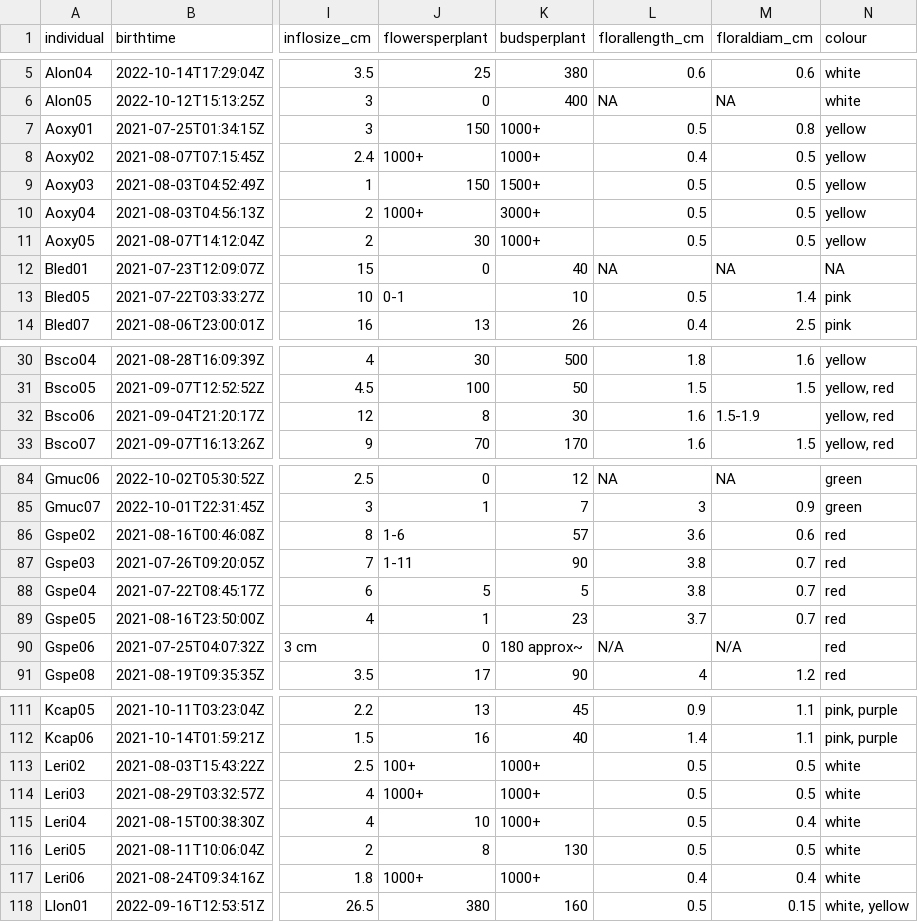
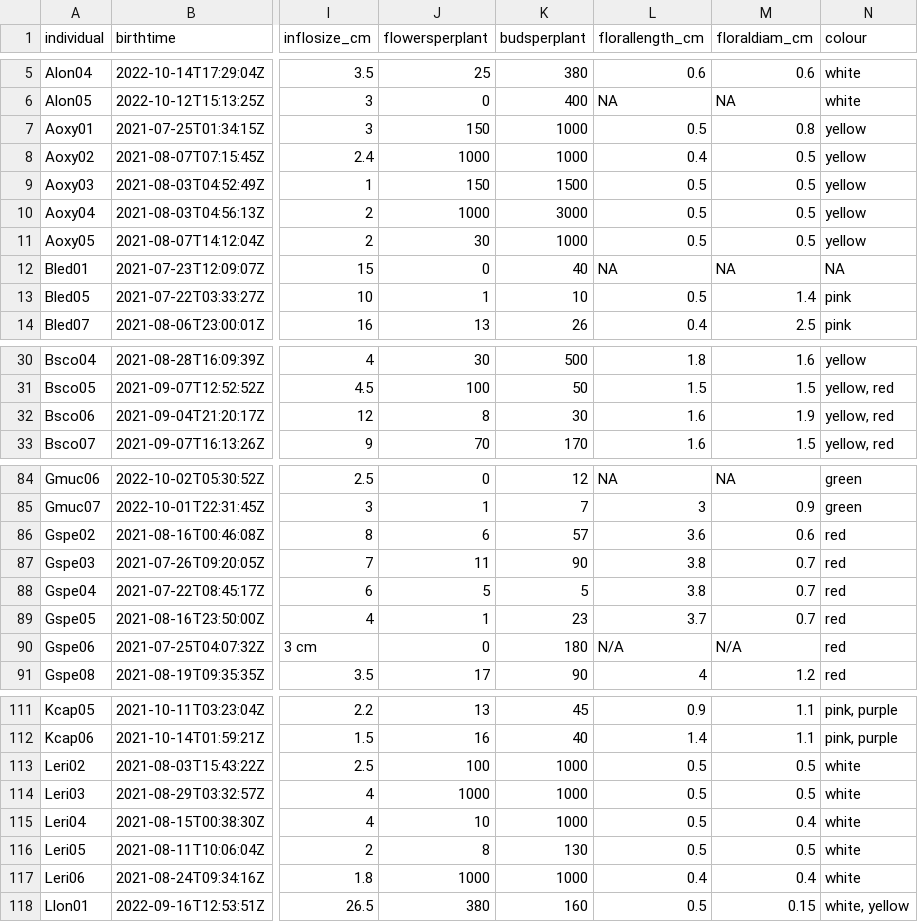
Before and after one commit to rubysaltbush/floral-longevity, a CSV file: data_output/floral_longevity_output.csv, drawn as a sheet; only a part is shown, gaps mark what is left out; the diff covers the shown part only; the diff names each change by its address in the sheet, - before the commit and + after, or states it on an @@ line.

Commit message:
exploring data but maybe it's all useless

```diff
--- a/data_output/floral_longevity_output.csv
+++ b/data_output/floral_longevity_output.csv
-K7:K8 (budsperplant): 1000+
+K7:K8 (budsperplant): 1000
-J8 (flowersperplant): 1000+
+J8 (flowersperplant): 1000
-K9 (budsperplant): 1500+
+K9 (budsperplant): 1500
-J10 (flowersperplant): 1000+
+J10 (flowersperplant): 1000
-K10 (budsperplant): 3000+
+K10 (budsperplant): 3000
-K11 (budsperplant): 1000+
+K11 (budsperplant): 1000
-J13 (flowersperplant): 0-1
+J13 (flowersperplant): 1
-M32 (floraldiam_cm): 1.5-1.9
+M32 (floraldiam_cm): 1.9
-J86 (flowersperplant): 1-6
+J86 (flowersperplant): 6
-J87 (flowersperplant): 1-11
+J87 (flowersperplant): 11
-K90 (budsperplant): 180 approx~
+K90 (budsperplant): 180
-J113 (flowersperplant): 100+
+J113 (flowersperplant): 100
-K113:K115 (budsperplant): 1000+
+K113:K115 (budsperplant): 1000
-J114 (flowersperplant): 1000+
+J114 (flowersperplant): 1000
-J117 (flowersperplant): 1000+
+J117 (flowersperplant): 1000
-K117 (budsperplant): 1000+
+K117 (budsperplant): 1000
```
Also changed, not shown: 8 edited cells elsewhere in this file, 4 other files.
